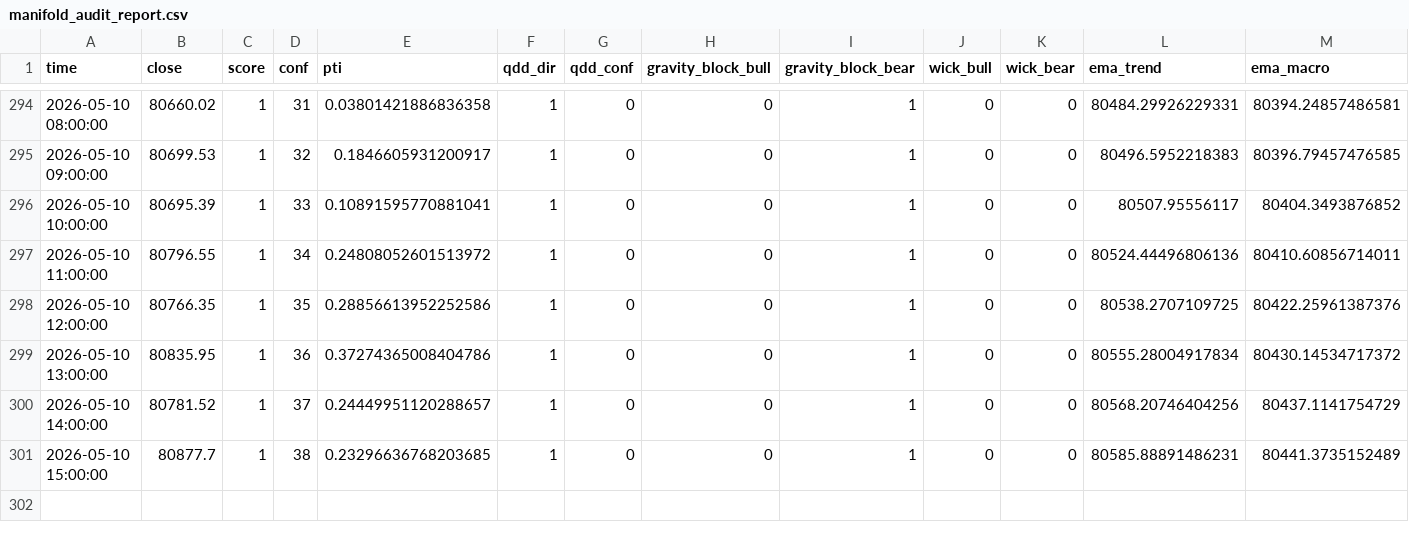
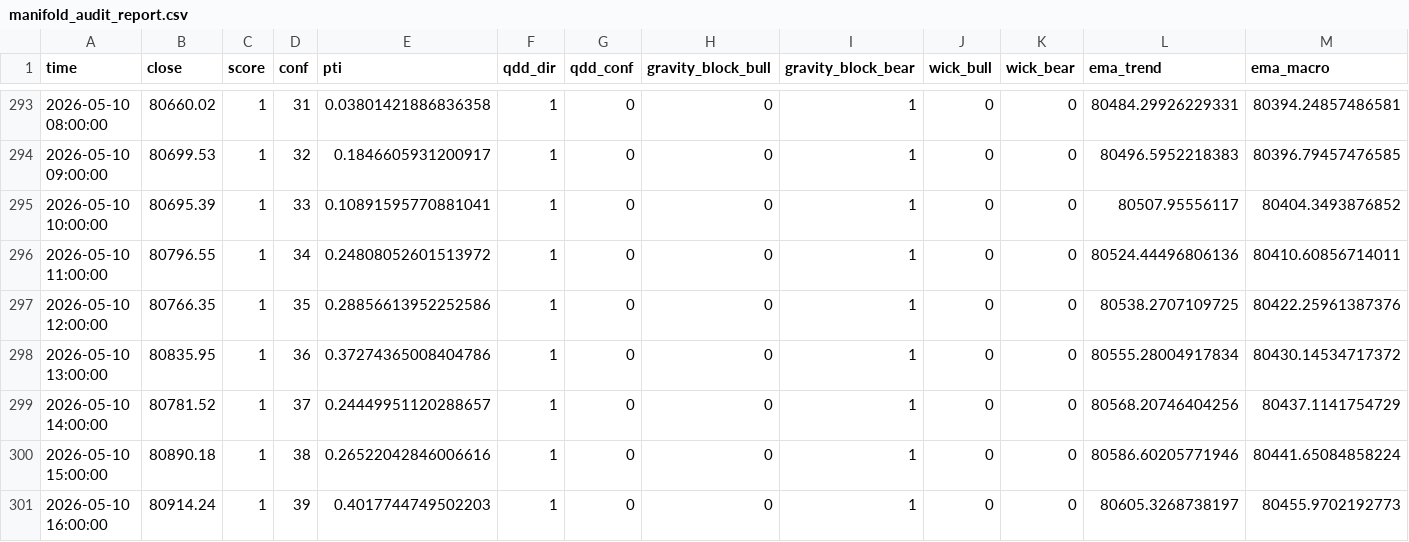
Before and after one commit to jokerofcassinos/secret_forex, a CSV file: artifacts/manifold_audit_report.csv, drawn as a sheet; only a part is shown, gaps mark what is left out; addresses are those after the commit; rows hold the shown columns only; the diff covers the shown part only; the diff names each change by its address in the sheet, - before the commit and + after, or states it on an @@ line.

```diff
--- a/artifacts/manifold_audit_report.csv
+++ b/artifacts/manifold_audit_report.csv
-B300 (close): 80877.7
+B300 (close): 80890.18
-E300 (pti): 0.23296636768203685
+E300 (pti): 0.26522042846006616
-L300 (ema_trend): 80585.88891486231
+L300 (ema_trend): 80586.60205771946
-M300 (ema_macro): 80441.3735152489
+M300 (ema_macro): 80441.65084858224
+row 301: 2026-05-10 16:00:00 | 80914.24 | 1 | 39 | 0.4017744749502203 | 1 | 0 | 0 | 1 | 0 | 0 | 80605.3268738197 | 80455.9702192773
```
Also changed, not shown: 1 removed row and 38 edited cells elsewhere in this file, 20 other files.
